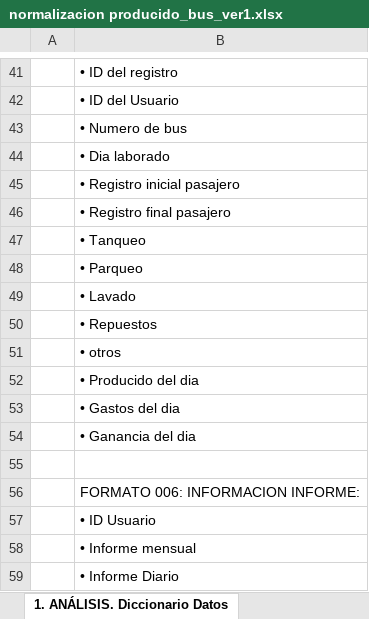
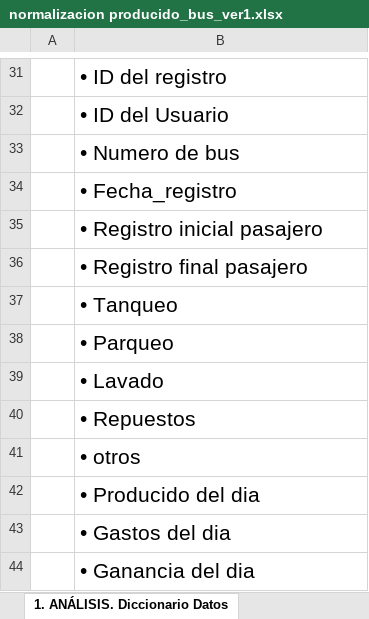
Before and after one commit to cesarausan/registrodelproducido, an Excel workbook: base_datos/normalizacion producido_bus_ver1.xlsx, sheet 1. ANÁLISIS. Diccionario Datos, drawn as a sheet; only a part is shown, gaps mark what is left out; values as stored, in another font and other column widths than the file's, no borders; removed rows and columns are numbered as before the commit, all else as after; the diff covers the shown part only; the diff names each change by its address in the sheet, - before the commit and + after, or states it on an @@ line.

Commit message:
Version Normalizacion BD
Version de la normalizacion de la base de datos compartida por Laura

```diff
--- a/base_datos/normalizacion producido_bus_ver1.xlsx (sheet 1. ANÁLISIS. Diccionario Datos)
+++ b/base_datos/normalizacion producido_bus_ver1.xlsx (sheet 1. ANÁLISIS. Diccionario Datos)
@@ B31:B44 text size: larger @@
-B34: • Dia laborado
+B34: • Fecha_registro
-row 55: (empty)
-row 56:  | FORMATO 006: INFORMACION INFORME:
-row 57:  | • ID Usuario
-row 58:  | • Informe mensual
-row 59:  | • Informe Diario
```
Also changed, not shown: 2 added rows, 12 removed rows, 7 edited cells and cell formats elsewhere in this sheet, sheet 2. DISEÑO 3ra FN, sheet 2. DISEÑO 4ta FN, sheet 2.DISEÑO 1ra, 2da FN, charts or pictures.
